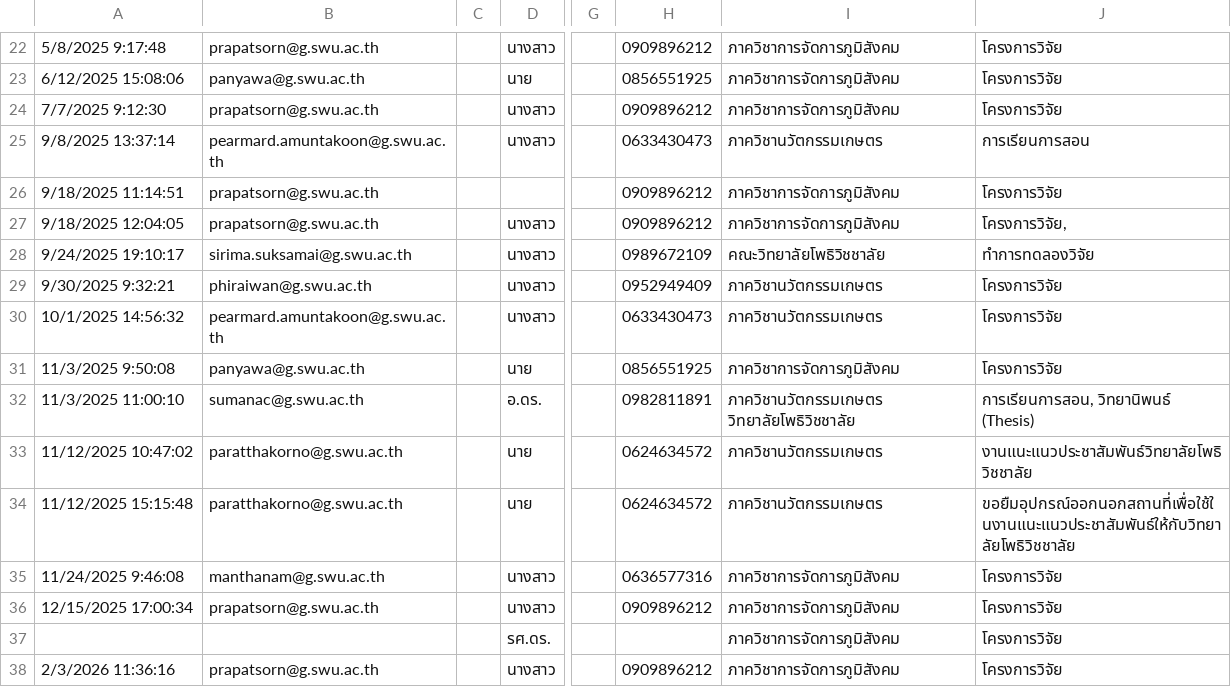
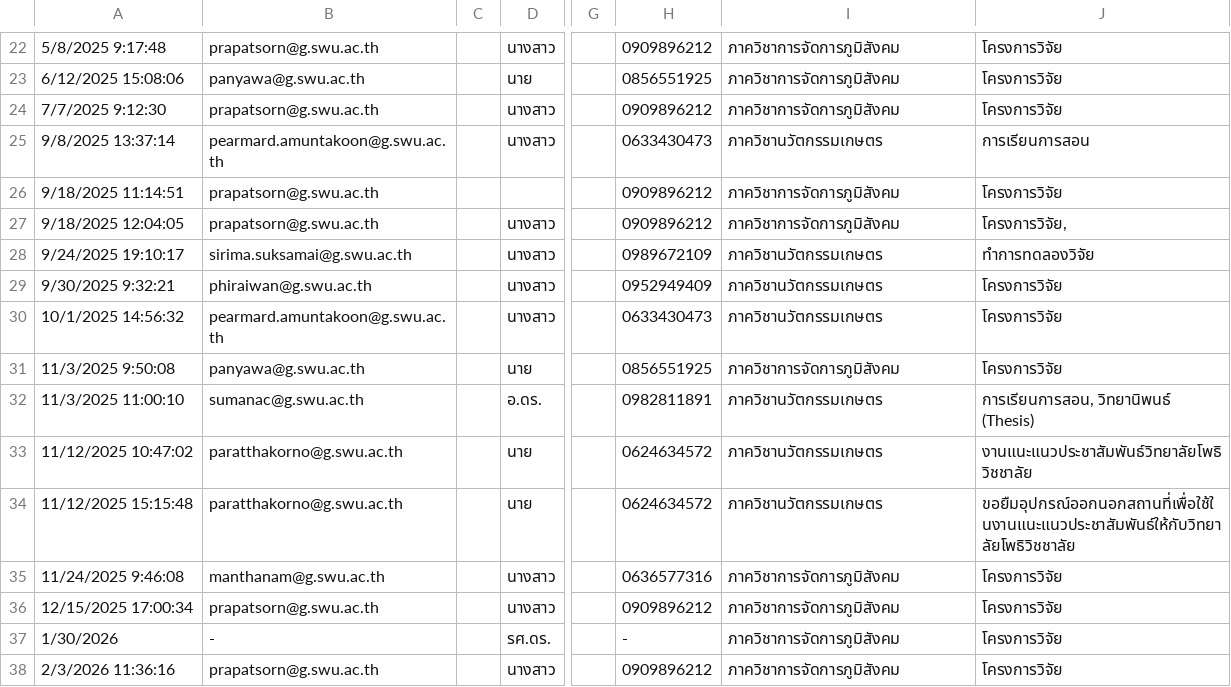
Before and after one commit to manthanam-cpu/Scientific-Equipment-Service-Request-Form-dashboard, a CSV file: data.csv, drawn as a sheet; only a part is shown, gaps mark what is left out; the diff names each change by its address in the sheet, - before the commit and + after, or states it on an @@ line.

```diff
--- a/data.csv
+++ b/data.csv
-I28: คณะวิทยาลัยโพธิวิชชาลัย
+I28: ภาควิชานวัตกรรมเกษตร
-I32: ภาควิชานวัตกรรมเกษตร วิทยาลัยโพธิวิชชาลัย
+I32: ภาควิชานวัตกรรมเกษตร
-A37: (empty)
+A37: 1/30/2026
-B37: (empty)
+B37: -
-H37: (empty)
+H37: -
```
Also changed, not shown: 1 other file.
